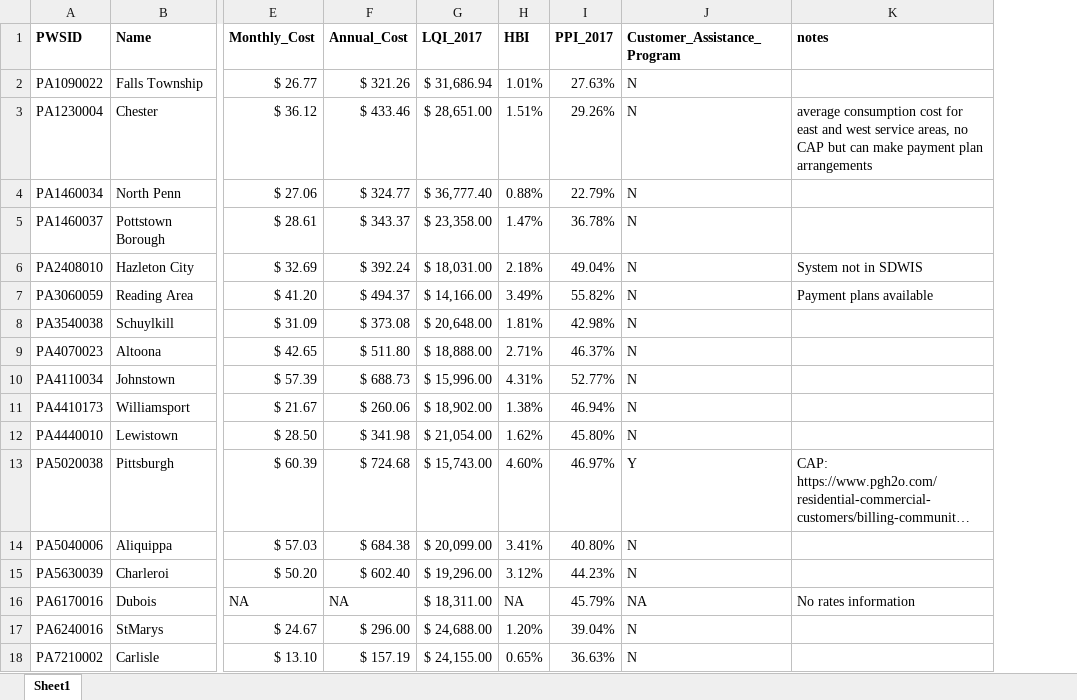
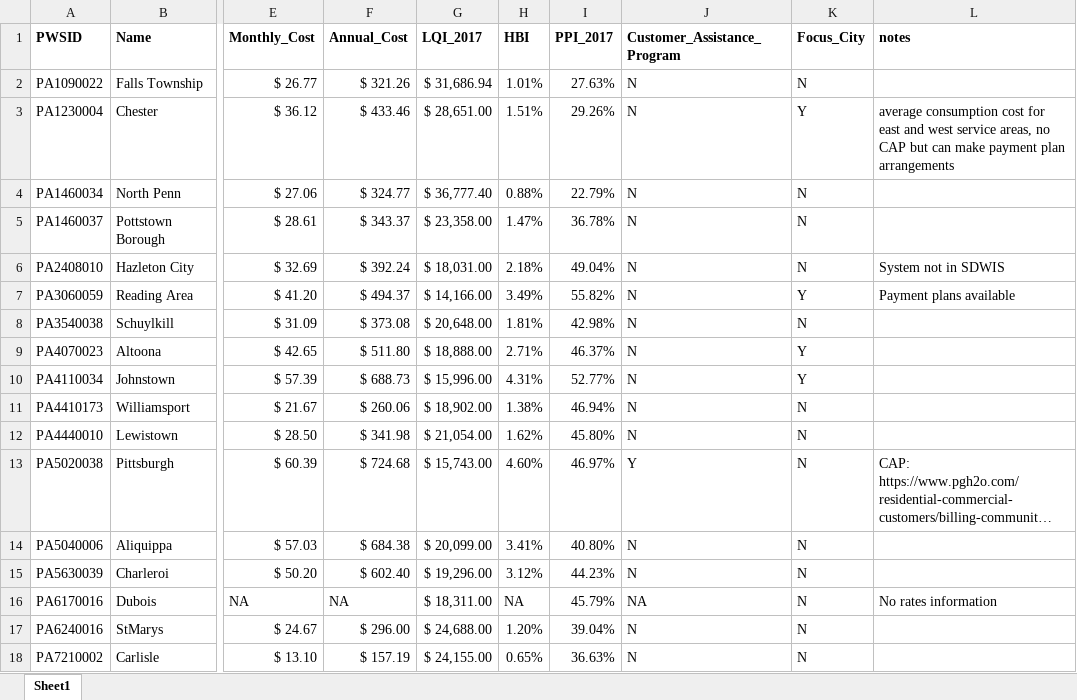
Before and after one commit to rachelbash/Shrinking_Cites_MP, an Excel workbook: DATA/PROCESSED/Affordability.xlsx, sheet Sheet1, drawn as a sheet; only a part is shown, gaps mark what is left out; long unchanged cells end in …; values as stored, in another font and other column widths than the file's, no borders; table styles not drawn; the diff names each change by its address in the sheet, - before the commit and + after, or states it on an @@ line.

Commit message:
Newest affordability summary spreadsheet

```diff
--- a/DATA/PROCESSED/Affordability.xlsx (sheet Sheet1)
+++ b/DATA/PROCESSED/Affordability.xlsx (sheet Sheet1)
+column K (Focus_City), rows 2-18: N | Y | N | N | N | Y | N | Y | Y | N | N | N | N | N | N | N | N
```
